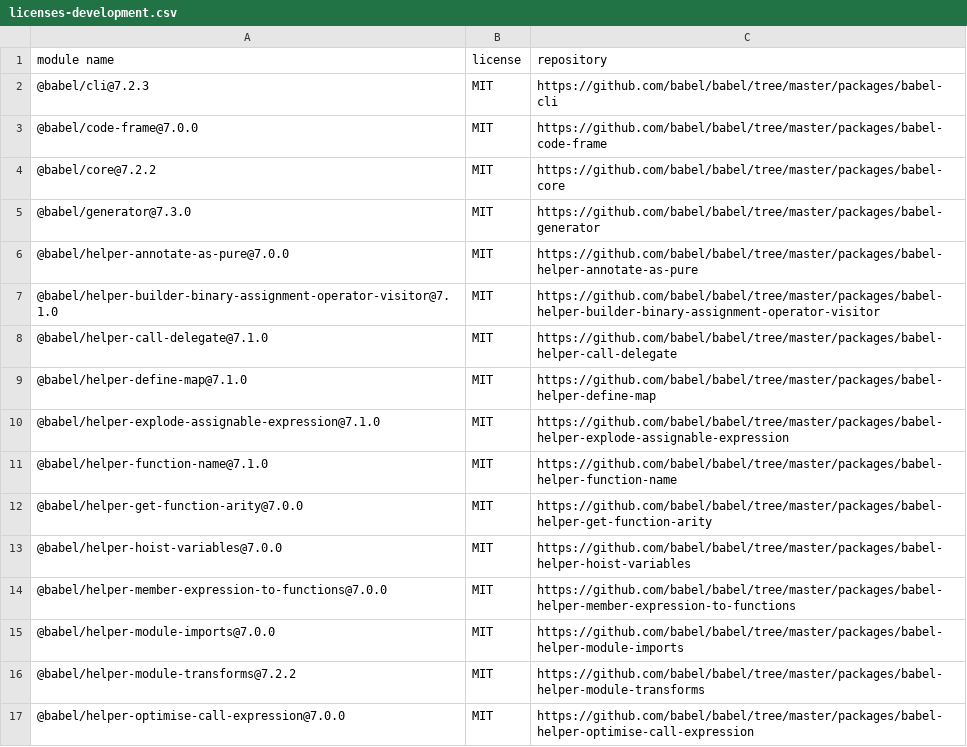
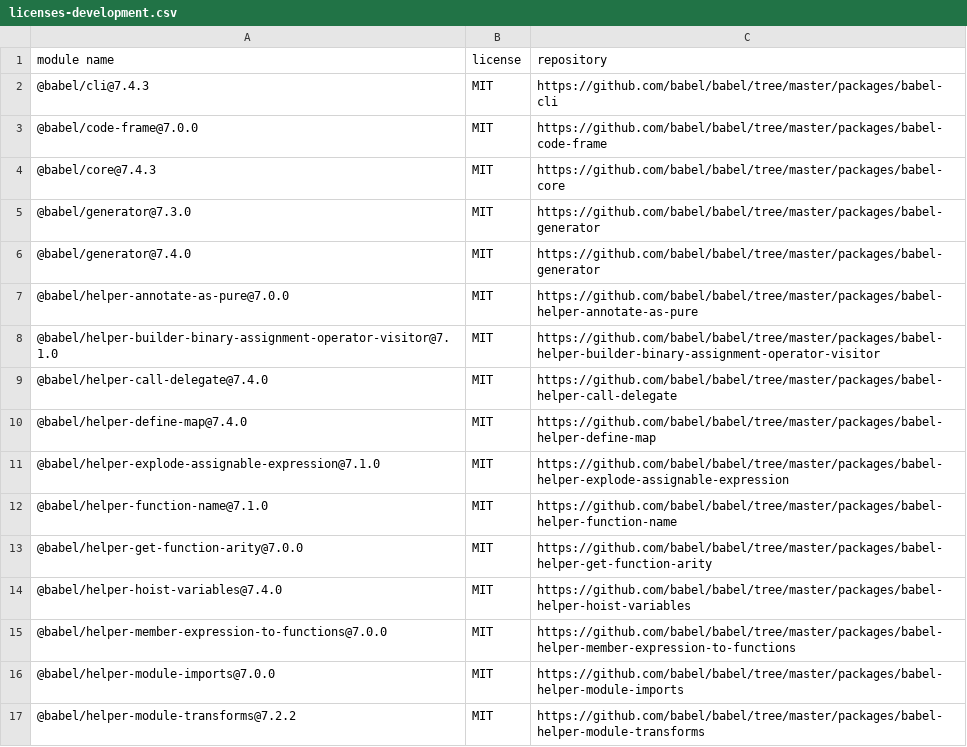
Before and after one commit to iTonyYo/fast-gitignore, a CSV file: licenses-development.csv, drawn as a sheet; only a part is shown; the shorter side is filled out with more unchanged rows; the diff covers the shown part only.

Commit message:
依赖: :package: 升级依赖

```diff
--- a/licenses-development.csv
+++ b/licenses-development.csv
@@ -1,10 +1,11 @@
 "module name","license","repository"
-"@babel/cli@7.2.3","MIT","https://github.com/babel/babel/tree/master/packages/babel-cli"
+"@babel/cli@7.4.3","MIT","https://github.com/babel/babel/tree/master/packages/babel-cli"
 "@babel/code-frame@7.0.0","MIT","https://github.com/babel/babel/tree/master/packages/babel-code-frame"
-"@babel/core@7.2.2","MIT","https://github.com/babel/babel/tree/master/packages/babel-core"
+"@babel/core@7.4.3","MIT","https://github.com/babel/babel/tree/master/packages/babel-core"
 "@babel/generator@7.3.0","MIT","https://github.com/babel/babel/tree/master/packages/babel-generator"
+"@babel/generator@7.4.0","MIT","https://github.com/babel/babel/tree/master/packages/babel-generator"
 "@babel/helper-annotate-as-pure@7.0.0","MIT","https://github.com/babel/babel/tree/master/packages/babel-helper-annotate-as-pure"
 "@babel/helper-builder-binary-assignment-operator-visitor@7.1.0","MIT","https://github.com/babel/babel/tree/master/packages/babel-helper-builder-binary-assignment-operator-visitor"
-"@babel/helper-call-delegate@7.1.0","MIT","https://github.com/babel/babel/tree/master/packages/babel-helper-call-delegate"
-"@babel/helper-define-map@7.1.0","MIT","https://github.com/babel/babel/tree/master/packages/babel-helper-define-map"
+"@babel/helper-call-delegate@7.4.0","MIT","https://github.com/babel/babel/tree/master/packages/babel-helper-call-delegate"
+"@babel/helper-define-map@7.4.0","MIT","https://github.com/babel/babel/tree/master/packages/babel-helper-define-map"
 "@babel/helper-explode-assignable-expression@7.1.0","MIT","https://github.com/babel/babel/tree/master/packages/babel-helper-explode-assignable-expression"
@@ -12,3 +13,3 @@
 "@babel/helper-get-function-arity@7.0.0","MIT","https://github.com/babel/babel/tree/master/packages/babel-helper-get-function-arity"
-"@babel/helper-hoist-variables@7.0.0","MIT","https://github.com/babel/babel/tree/master/packages/babel-helper-hoist-variables"
+"@babel/helper-hoist-variables@7.4.0","MIT","https://github.com/babel/babel/tree/master/packages/babel-helper-hoist-variables"
 "@babel/helper-member-expression-to-functions@7.0.0","MIT","https://github.com/babel/babel/tree/master/packages/babel-helper-member-expression-to-functions"
```
Also changed, not shown: 38 added rows, 6 removed rows and 46 edited cells elsewhere in this file, licenses-production.csv, 2 other files.
